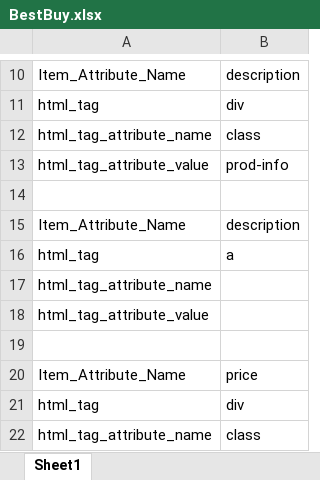
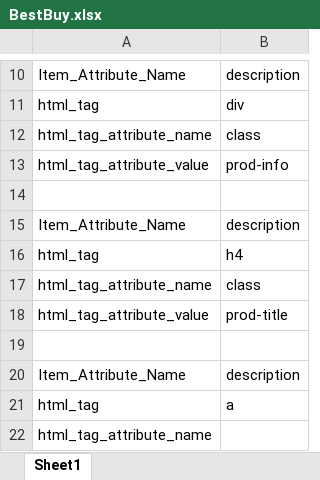
Before and after one commit to moloch42/INFO4900-webcrawler-2014, an Excel workbook: ExcelTemplates/BestBuy.xlsx, sheet Sheet1, drawn as a sheet; only a part is shown, gaps mark what is left out; the shorter side is filled out with more unchanged rows; values as stored, in another font and other column widths than the file's, no borders; the diff names each change by its address in the sheet, - before the commit and + after, or states it on an @@ line.

Commit message:
Resolving version conflicts in Excel documents (I hate merge conflicts).

```diff
--- a/ExcelTemplates/BestBuy.xlsx (sheet Sheet1)
+++ b/ExcelTemplates/BestBuy.xlsx (sheet Sheet1)
+row 16: html_tag | h4
+row 17: html_tag_attribute_name | class
+row 18: html_tag_attribute_value | prod-title
+row 19: (empty)
+row 20: Item_Attribute_Name | description
```
Also changed, not shown: ExcelTemplates/FutureShopTemplate-Invalid-ExtraTag.xlsx, ExcelTemplates/FutureShopTemplate-Valid.xlsx, 4 other files.
